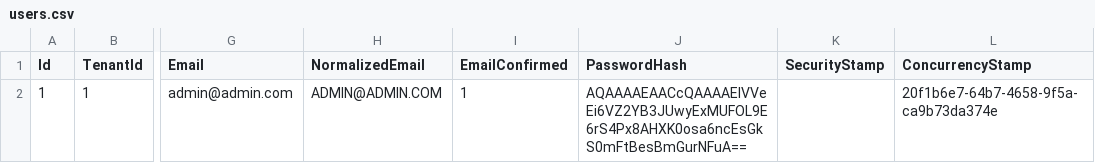
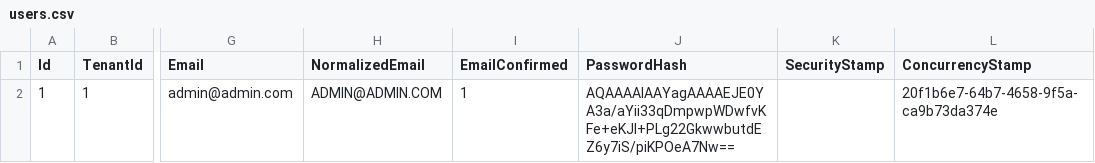
Before and after one commit to rodmjay/BoilerplatePro, a CSV file: src/BoilerplatePro.Base/Seeding/csv/users.csv, drawn as a sheet; only a part is shown, gaps mark what is left out; the diff names each change by its address in the sheet, - before the commit and + after, or states it on an @@ line.

```diff
--- a/src/BoilerplatePro.Base/Seeding/csv/users.csv
+++ b/src/BoilerplatePro.Base/Seeding/csv/users.csv
-J2 (PasswordHash): AQAAAAEAACcQAAAAEIVVeEi6VZ2YB3JUwyExMUFOL9E6rS4Px8AHXK0osa6ncEsGkS0mFtBesBmGurNFuA==
+J2 (PasswordHash): AQAAAAIAAYagAAAAEJE0YA3a/aYii33qDmpwpWDwfvKFe+eKJl+PLg22GkwwbutdEZ6y7iS/piKPOeA7Nw==
```
Also changed, not shown: 15 other files.
